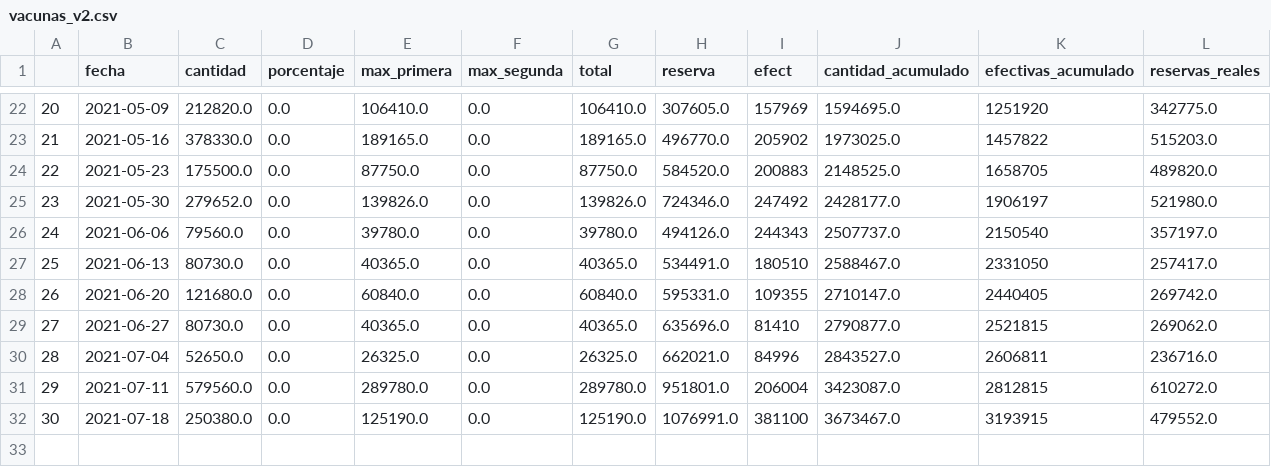
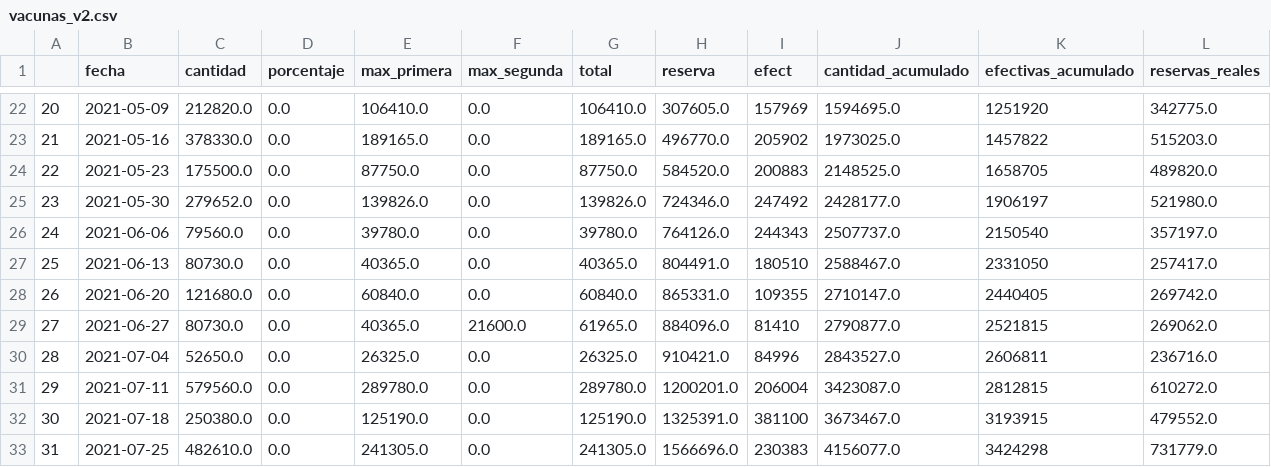
Before and after one commit to agmelendez/VisorCovid-19_UCR, a CSV file: vacunacion/vacunas_v2.csv, drawn as a sheet; only a part is shown, gaps mark what is left out.

```diff
--- a/vacunacion/vacunas_v2.csv
+++ b/vacunacion/vacunas_v2.csv
@@ -25,8 +25,9 @@
 23,2021-05-30,279652.0,0.0,139826.0,0.0,139826.0,724346.0,247492,2428177.0,1906197,521980.0
-24,2021-06-06,79560.0,0.0,39780.0,0.0,39780.0,494126.0,244343,2507737.0,2150540,357197.0
-25,2021-06-13,80730.0,0.0,40365.0,0.0,40365.0,534491.0,180510,2588467.0,2331050,257417.0
-26,2021-06-20,121680.0,0.0,60840.0,0.0,60840.0,595331.0,109355,2710147.0,2440405,269742.0
-27,2021-06-27,80730.0,0.0,40365.0,0.0,40365.0,635696.0,81410,2790877.0,2521815,269062.0
-28,2021-07-04,52650.0,0.0,26325.0,0.0,26325.0,662021.0,84996,2843527.0,2606811,236716.0
-29,2021-07-11,579560.0,0.0,289780.0,0.0,289780.0,951801.0,206004,3423087.0,2812815,610272.0
-30,2021-07-18,250380.0,0.0,125190.0,0.0,125190.0,1076991.0,381100,3673467.0,3193915,479552.0
+24,2021-06-06,79560.0,0.0,39780.0,0.0,39780.0,764126.0,244343,2507737.0,2150540,357197.0
+25,2021-06-13,80730.0,0.0,40365.0,0.0,40365.0,804491.0,180510,2588467.0,2331050,257417.0
+26,2021-06-20,121680.0,0.0,60840.0,0.0,60840.0,865331.0,109355,2710147.0,2440405,269742.0
+27,2021-06-27,80730.0,0.0,40365.0,21600.0,61965.0,884096.0,81410,2790877.0,2521815,269062.0
+28,2021-07-04,52650.0,0.0,26325.0,0.0,26325.0,910421.0,84996,2843527.0,2606811,236716.0
+29,2021-07-11,579560.0,0.0,289780.0,0.0,289780.0,1200201.0,206004,3423087.0,2812815,610272.0
+30,2021-07-18,250380.0,0.0,125190.0,0.0,125190.0,1325391.0,381100,3673467.0,3193915,479552.0
+31,2021-07-25,482610.0,0.0,241305.0,0.0,241305.0,1566696.0,230383,4156077.0,3424298,731779.0
```
Also changed, not shown: vacunacion/vacunas.csv, 5 other files.
